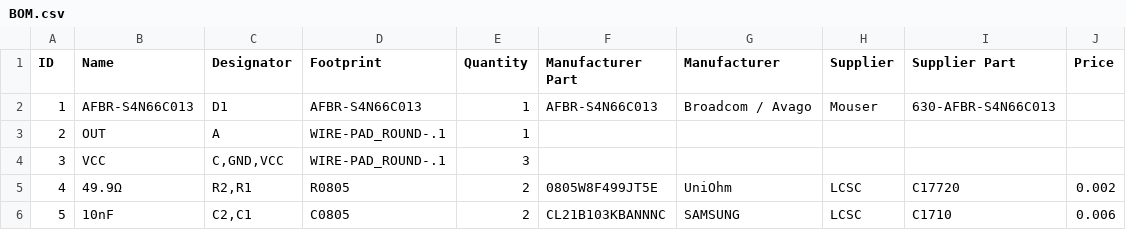
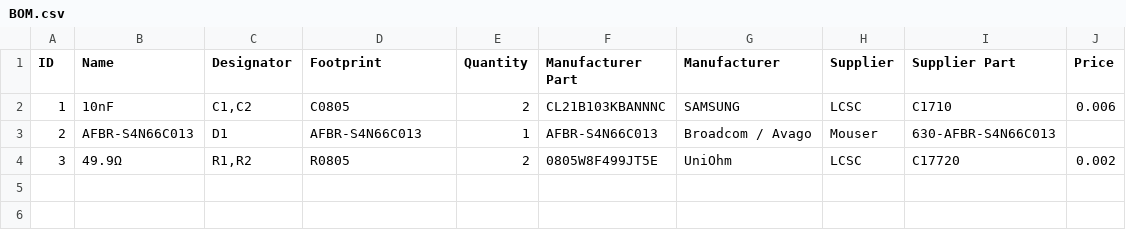
Before and after one commit to OpenGammaProject/AFBR-SiPM-Carrier-Board, a CSV file: hardware/BOM.csv, drawn as a sheet.

```diff
--- a/hardware/BOM.csv
+++ b/hardware/BOM.csv
@@ -1,6 +1,4 @@
 ID;Name;Designator;Footprint;Quantity;Manufacturer Part;Manufacturer;Supplier;Supplier Part;Price
-1;AFBR-S4N66C013;D1;AFBR-S4N66C013;1;AFBR-S4N66C013;Broadcom / Avago;Mouser;630-AFBR-S4N66C013;
-2;OUT;A;WIRE-PAD_ROUND-.1;1;;;;;
-3;VCC;C,GND,VCC;WIRE-PAD_ROUND-.1;3;;;;;
-4;49.9Ω;R2,R1;R0805;2;0805W8F499JT5E;UniOhm;LCSC;C17720;0.002
-5;10nF;C2,C1;C0805;2;CL21B103KBANNNC;SAMSUNG;LCSC;C1710;0.006
+1;10nF;C1,C2;C0805;2;CL21B103KBANNNC;SAMSUNG;LCSC;C1710;0.006
+2;AFBR-S4N66C013;D1;AFBR-S4N66C013;1;AFBR-S4N66C013;Broadcom / Avago;Mouser;630-AFBR-S4N66C013;
+3;49.9Ω;R1,R2;R0805;2;0805W8F499JT5E;UniOhm;LCSC;C17720;0.002
```
Also changed, not shown: 2 other files.
